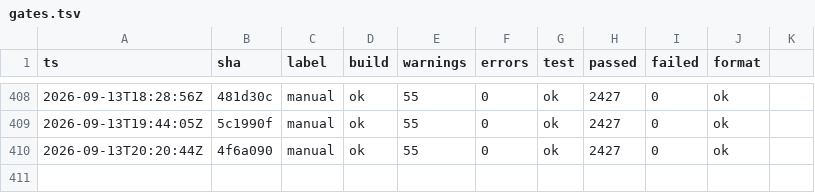
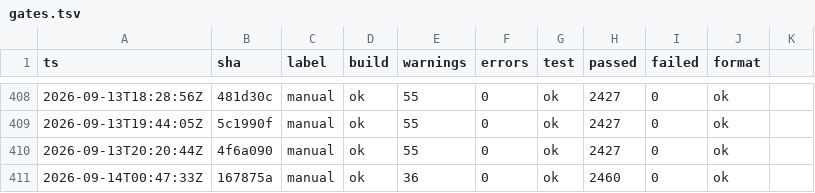
Before and after one commit to headpiece747/ModernWigiDash, a TSV file: .audit/gates.tsv, drawn as a sheet; only a part is shown, gaps mark what is left out; the diff names each change by its address in the sheet, - before the commit and + after, or states it on an @@ line.

```diff
--- a/.audit/gates.tsv
+++ b/.audit/gates.tsv
+row 411: 2026-09-14T00:47:33Z | 167875a | manual | ok | 36 | 0 | ok | 2460 | 0 | ok
```
Also changed, not shown: 26 other files.
